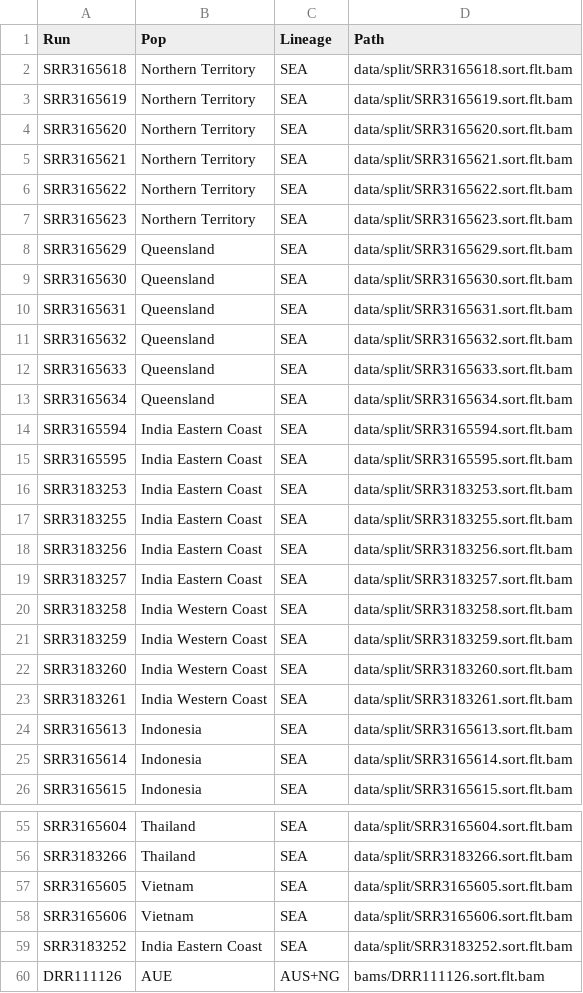
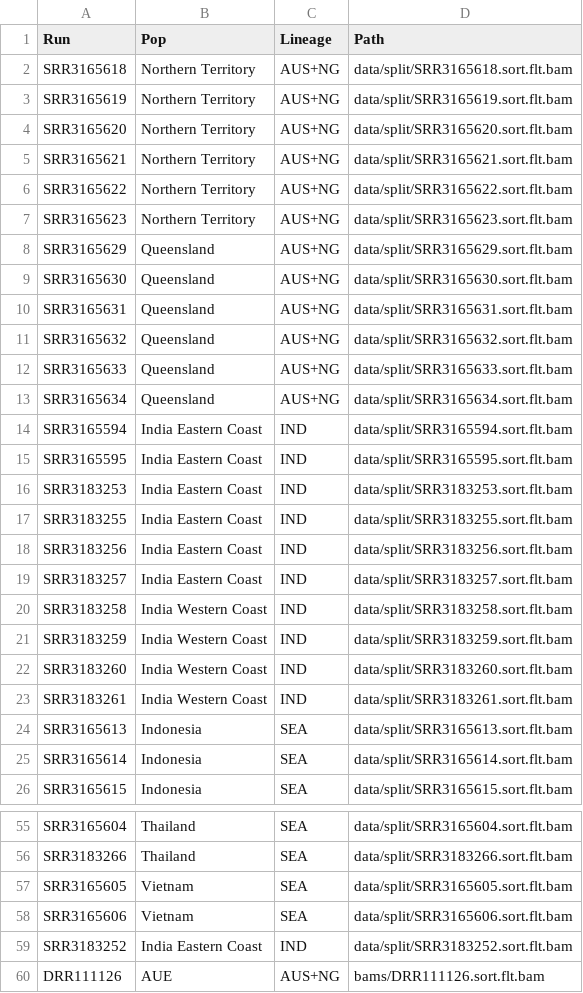
Before and after one commit to MacCampbell/lates-wgs, a CSV file: meta/rad+wgs.csv, drawn as a sheet; only a part is shown, gaps mark what is left out; the diff covers the shown part only.

Commit message:
Using called snps from both data sets, setting up ld pruning

```diff
--- a/meta/rad+wgs.csv
+++ b/meta/rad+wgs.csv
@@ -1,24 +1,24 @@
 Run,Pop,Lineage,Path
-SRR3165618,Northern Territory,SEA,data/split/SRR3165618.sort.flt.bam
-SRR3165619,Northern Territory,SEA,data/split/SRR3165619.sort.flt.bam
-SRR3165620,Northern Territory,SEA,data/split/SRR3165620.sort.flt.bam
-SRR3165621,Northern Territory,SEA,data/split/SRR3165621.sort.flt.bam
-SRR3165622,Northern Territory,SEA,data/split/SRR3165622.sort.flt.bam
-SRR3165623,Northern Territory,SEA,data/split/SRR3165623.sort.flt.bam
-SRR3165629,Queensland,SEA,data/split/SRR3165629.sort.flt.bam
-SRR3165630,Queensland,SEA,data/split/SRR3165630.sort.flt.bam
-SRR3165631,Queensland,SEA,data/split/SRR3165631.sort.flt.bam
-SRR3165632,Queensland,SEA,data/split/SRR3165632.sort.flt.bam
-SRR3165633,Queensland,SEA,data/split/SRR3165633.sort.flt.bam
-SRR3165634,Queensland,SEA,data/split/SRR3165634.sort.flt.bam
-SRR3165594,India Eastern Coast,SEA,data/split/SRR3165594.sort.flt.bam
-SRR3165595,India Eastern Coast,SEA,data/split/SRR3165595.sort.flt.bam
-SRR3183253,India Eastern Coast,SEA,data/split/SRR3183253.sort.flt.bam
-SRR3183255,India Eastern Coast,SEA,data/split/SRR3183255.sort.flt.bam
-SRR3183256,India Eastern Coast,SEA,data/split/SRR3183256.sort.flt.bam
-SRR3183257,India Eastern Coast,SEA,data/split/SRR3183257.sort.flt.bam
-SRR3183258,India Western Coast,SEA,data/split/SRR3183258.sort.flt.bam
-SRR3183259,India Western Coast,SEA,data/split/SRR3183259.sort.flt.bam
-SRR3183260,India Western Coast,SEA,data/split/SRR3183260.sort.flt.bam
-SRR3183261,India Western Coast,SEA,data/split/SRR3183261.sort.flt.bam
+SRR3165618,Northern Territory,AUS+NG,data/split/SRR3165618.sort.flt.bam
+SRR3165619,Northern Territory,AUS+NG,data/split/SRR3165619.sort.flt.bam
+SRR3165620,Northern Territory,AUS+NG,data/split/SRR3165620.sort.flt.bam
+SRR3165621,Northern Territory,AUS+NG,data/split/SRR3165621.sort.flt.bam
+SRR3165622,Northern Territory,AUS+NG,data/split/SRR3165622.sort.flt.bam
+SRR3165623,Northern Territory,AUS+NG,data/split/SRR3165623.sort.flt.bam
+SRR3165629,Queensland,AUS+NG,data/split/SRR3165629.sort.flt.bam
+SRR3165630,Queensland,AUS+NG,data/split/SRR3165630.sort.flt.bam
+SRR3165631,Queensland,AUS+NG,data/split/SRR3165631.sort.flt.bam
+SRR3165632,Queensland,AUS+NG,data/split/SRR3165632.sort.flt.bam
+SRR3165633,Queensland,AUS+NG,data/split/SRR3165633.sort.flt.bam
+SRR3165634,Queensland,AUS+NG,data/split/SRR3165634.sort.flt.bam
+SRR3165594,India Eastern Coast,IND,data/split/SRR3165594.sort.flt.bam
+SRR3165595,India Eastern Coast,IND,data/split/SRR3165595.sort.flt.bam
+SRR3183253,India Eastern Coast,IND,data/split/SRR3183253.sort.flt.bam
+SRR3183255,India Eastern Coast,IND,data/split/SRR3183255.sort.flt.bam
+SRR3183256,India Eastern Coast,IND,data/split/SRR3183256.sort.flt.bam
+SRR3183257,India Eastern Coast,IND,data/split/SRR3183257.sort.flt.bam
+SRR3183258,India Western Coast,IND,data/split/SRR3183258.sort.flt.bam
+SRR3183259,India Western Coast,IND,data/split/SRR3183259.sort.flt.bam
+SRR3183260,India Western Coast,IND,data/split/SRR3183260.sort.flt.bam
+SRR3183261,India Western Coast,IND,data/split/SRR3183261.sort.flt.bam
 SRR3165613,Indonesia,SEA,data/split/SRR3165613.sort.flt.bam
@@ -58,3 +58,3 @@ SRR3165605,Vietnam,SEA,data/split/SRR3165605.sort.flt.bam
 SRR3165606,Vietnam,SEA,data/split/SRR3165606.sort.flt.bam
-SRR3183252,India Eastern Coast,SEA,data/split/SRR3183252.sort.flt.bam
+SRR3183252,India Eastern Coast,IND,data/split/SRR3183252.sort.flt.bam
 DRR111126,AUE,AUS+NG,bams/DRR111126.sort.flt.bam
```
Also changed, not shown: 5 edited cells elsewhere in this file, 4 other files.
